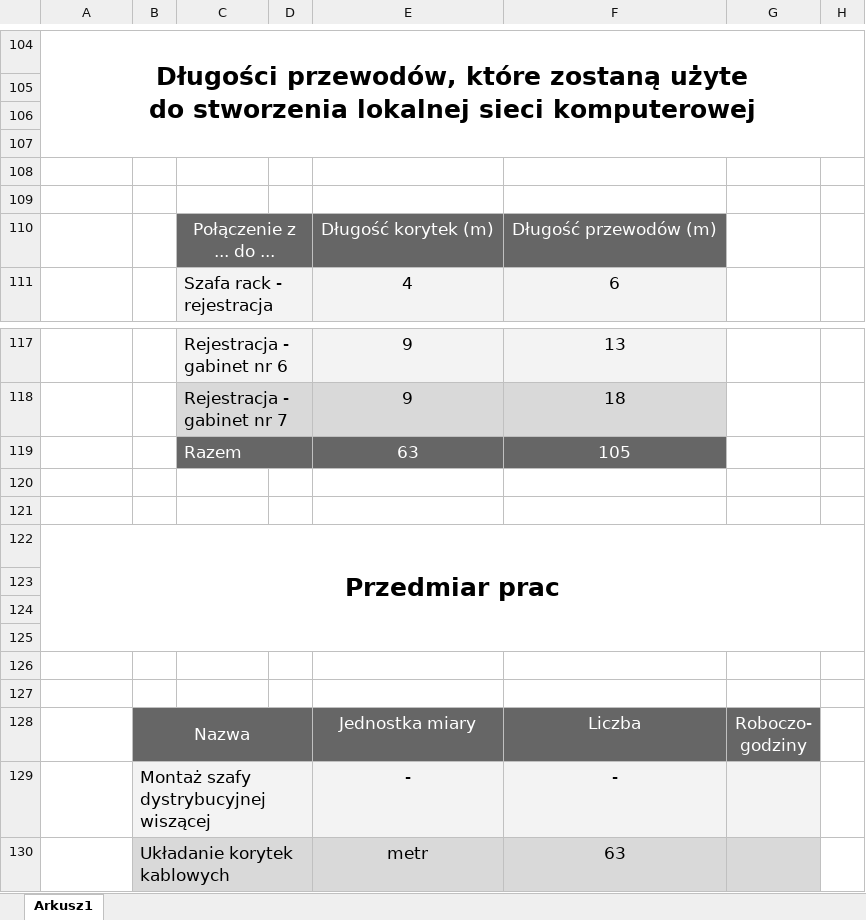
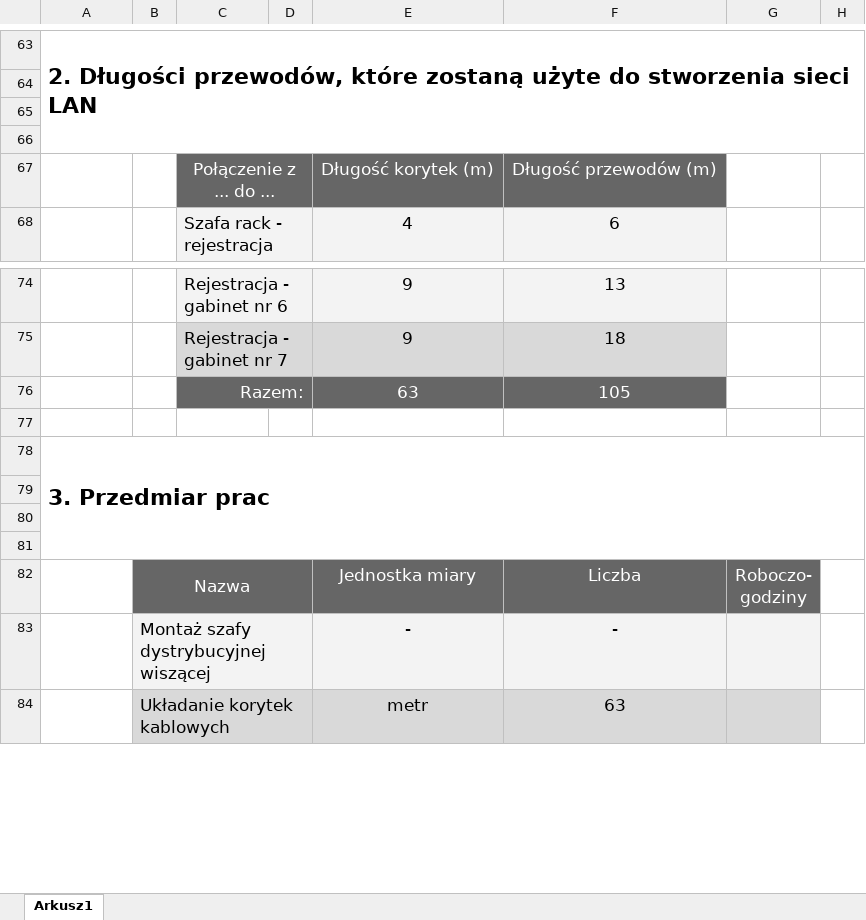
Before and after one commit to smichajlidis/kosztorys-i-projekt-sieci-przychodnia, an Excel workbook: kosztorys-wstepny.xlsx, sheet Arkusz1, drawn as a sheet; only a part is shown, gaps mark what is left out; values as stored, in another font and other column widths than the file's, no borders; charts and pictures not drawn; removed rows and columns are numbered as before the commit, all else as after; ↵ is a line break in a cell; the diff covers the shown part only; the diff names each change by its address in the sheet, - before the commit and + after, or states it on an @@ line.

```diff
--- a/kosztorys-wstepny.xlsx (sheet Arkusz1)
+++ b/kosztorys-wstepny.xlsx (sheet Arkusz1)
-A63: Długości przewodów, które zostaną użyte ↵ do stworzenia lokalnej sieci komputerowej
+A63: 2. Długości przewodów, które zostaną użyte do stworzenia sieci LAN
@@ A63 text size: smaller, alignment: center → left @@
-A104:H107 merged
+A63:H66 merged
-row 105: (empty)
-row 106: (empty)
-C76: Razem
+C76: Razem:
-C76 alignment: left
+C76 alignment: right
-row 121: (empty)
-A78: Przedmiar prac
+A78: 3. Przedmiar prac
@@ A78 text size: smaller, alignment: center → left @@
-A122:H125 merged
+A78:H81 merged
-row 123: (empty)
-row 124: (empty)
```
Also changed, not shown: 1 added row, 42 removed rows, 2 edited cells, cell formats and merged cells elsewhere in this sheet, formulas that keep their value, 1 other file.
